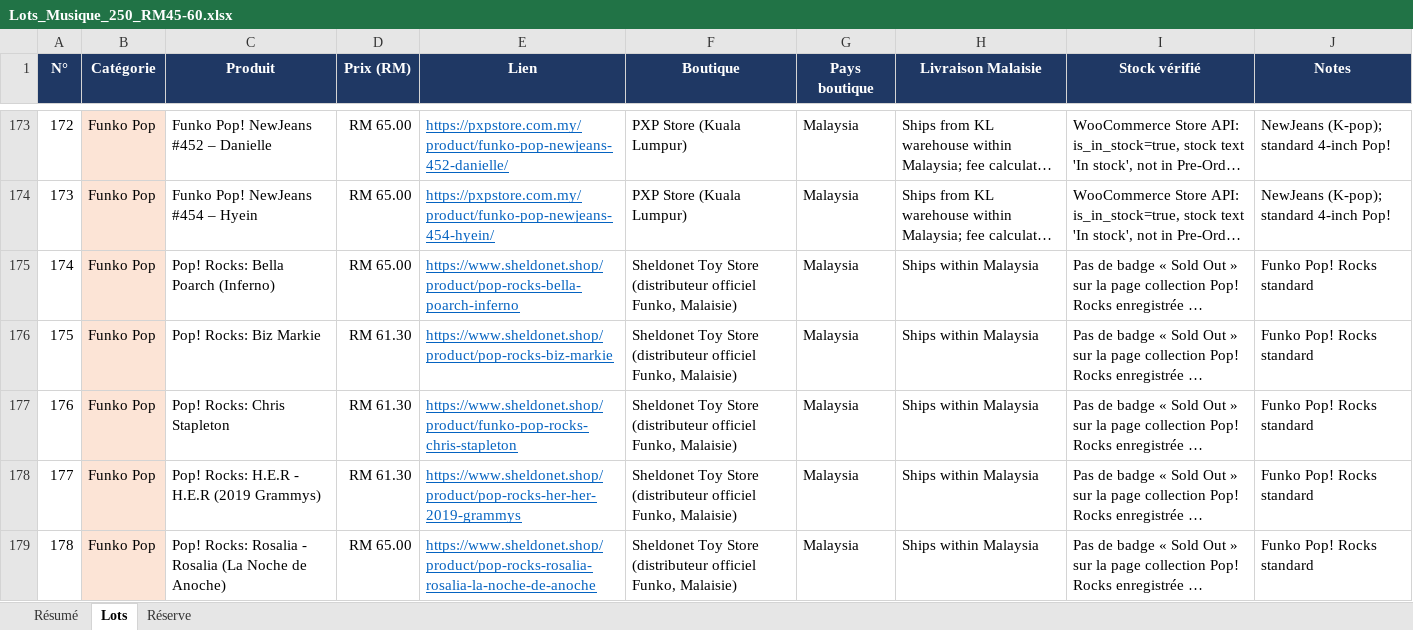
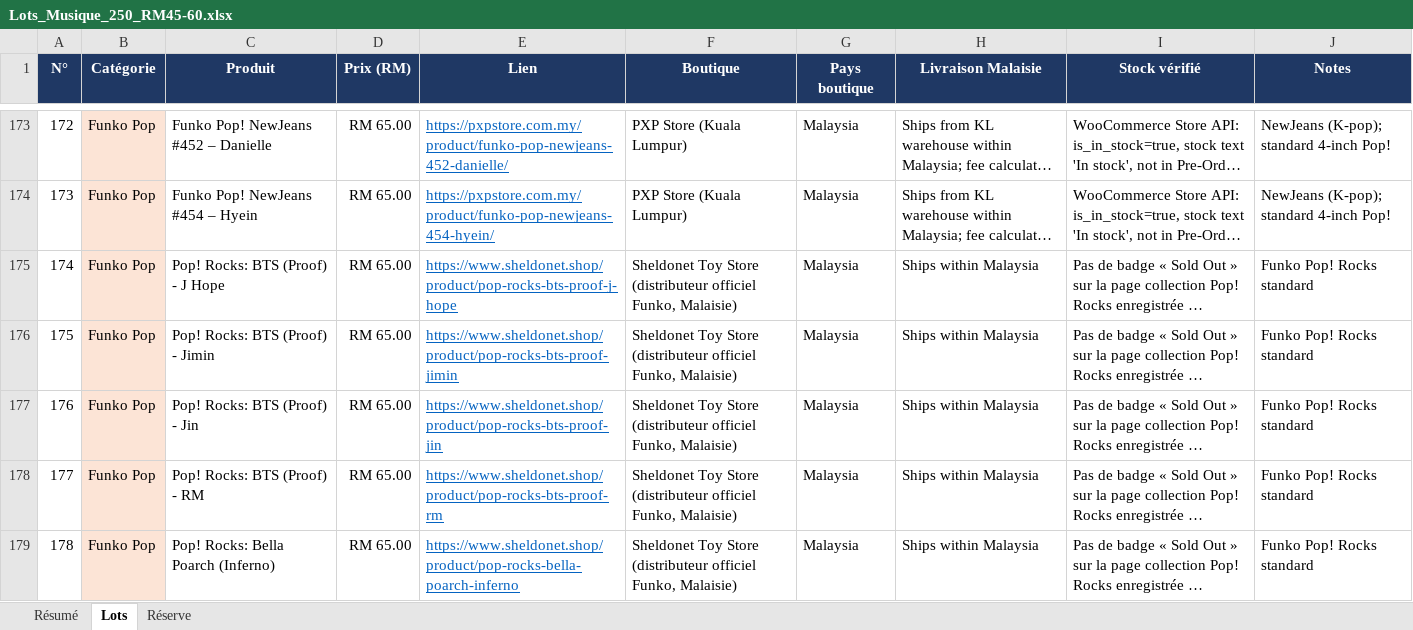
Before and after one commit to nael-create/listcollektr, an Excel workbook: Lots_Musique_250_RM45-60.xlsx, sheet Lots, drawn as a sheet; only a part is shown, gaps mark what is left out; long unchanged cells end in …; values as stored, in another font and other column widths than the file's, no borders; table styles not drawn; the diff covers the shown part only; the diff names each change by its address in the sheet, - before the commit and + after, or states it on an @@ line.

```diff
--- a/Lots_Musique_250_RM45-60.xlsx (sheet Lots)
+++ b/Lots_Musique_250_RM45-60.xlsx (sheet Lots)
-C175 (Produit): Pop! Rocks: Bella Poarch (Inferno)
+C175 (Produit): Pop! Rocks: BTS (Proof) - J Hope
-E175 (Lien): https://www.sheldonet.shop/product/pop-rocks-bella-poarch-inferno
+E175 (Lien): https://www.sheldonet.shop/product/pop-rocks-bts-proof-j-hope
-C176 (Produit): Pop! Rocks: Biz Markie
+C176 (Produit): Pop! Rocks: BTS (Proof) - Jimin
-D176:D178 (Prix (RM)): RM 61.30
+D176:D178 (Prix (RM)): RM 65.00
-E176 (Lien): https://www.sheldonet.shop/product/pop-rocks-biz-markie
+E176 (Lien): https://www.sheldonet.shop/product/pop-rocks-bts-proof-jimin
-C177 (Produit): Pop! Rocks: Chris Stapleton
+C177 (Produit): Pop! Rocks: BTS (Proof) - Jin
-E177 (Lien): https://www.sheldonet.shop/product/funko-pop-rocks-chris-stapleton
+E177 (Lien): https://www.sheldonet.shop/product/pop-rocks-bts-proof-jin
-C178 (Produit): Pop! Rocks: H.E.R - H.E.R (2019 Grammys)
+C178 (Produit): Pop! Rocks: BTS (Proof) - RM
-E178 (Lien): https://www.sheldonet.shop/product/pop-rocks-her-her-2019-grammys
+E178 (Lien): https://www.sheldonet.shop/product/pop-rocks-bts-proof-rm
-C179 (Produit): Pop! Rocks: Rosalia - Rosalia (La Noche de Anoche)
+C179 (Produit): Pop! Rocks: Bella Poarch (Inferno)
-E179 (Lien): https://www.sheldonet.shop/product/pop-rocks-rosalia-rosalia-la-noche-de-anoche
+E179 (Lien): https://www.sheldonet.shop/product/pop-rocks-bella-poarch-inferno
```
Also changed, not shown: 191 edited cells elsewhere in this sheet, sheet Réserve, sheet Résumé, formulas that keep their value, 4 other files.
